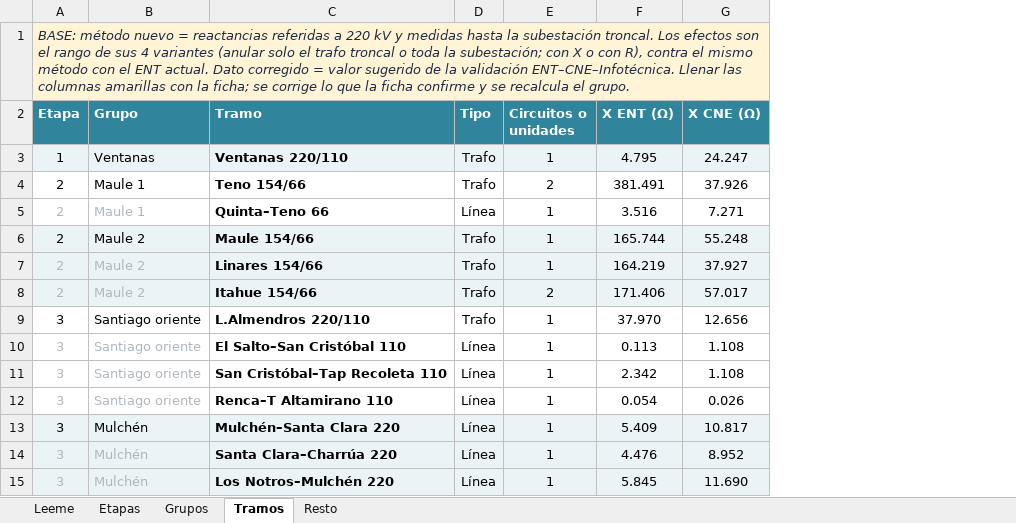
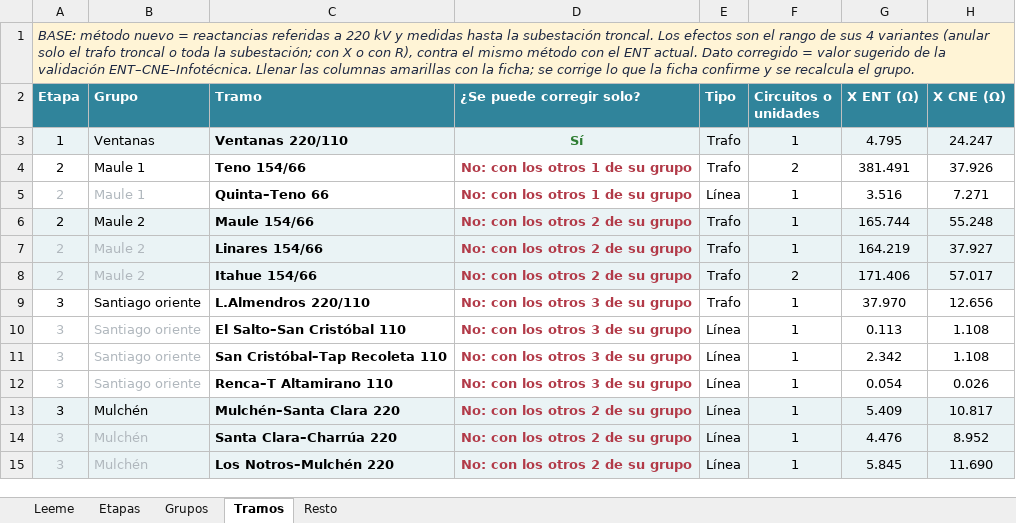
Before and after one commit to AlonsoFU/Minimo-Camino-Electrico---Balance-de-Potencia, an Excel workbook: analisis_criterios/datos/listado_tramos.xlsx, sheet Tramos, drawn as a sheet; only a part is shown; values as stored, in another font and other column widths than the file's, no borders; the diff names each change by its address in the sheet, - before the commit and + after, or states it on an @@ line.

```diff
--- a/analisis_criterios/datos/listado_tramos.xlsx (sheet Tramos)
+++ b/analisis_criterios/datos/listado_tramos.xlsx (sheet Tramos)
+column D (¿Se puede corregir solo?), rows 3-15: Sí | No: con los otros 1 de su grupo | No: con los otros 1 de su grupo | No: con los otros 2 de su grupo | No: con los otros 2 de su grupo | No: con los otros 2 de su grupo | No: con los otros 3 de su grupo | No: con los otros 3 de su grupo | No: con los otros 3 de su grupo | No: con los otros 3 de su grupo | No: con los otros 2 de su grupo | No: con los otros 2 de su grupo | No: con los otros 2 de su grupo
```
Also changed, not shown: sheet Leeme, analisis_criterios/datos/listado_tramos_respaldo.xlsx, 1 other file.
